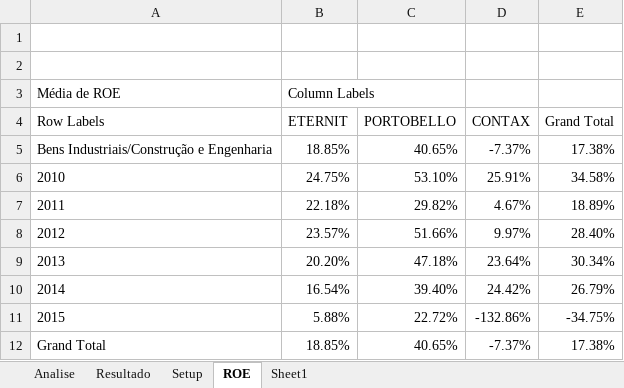
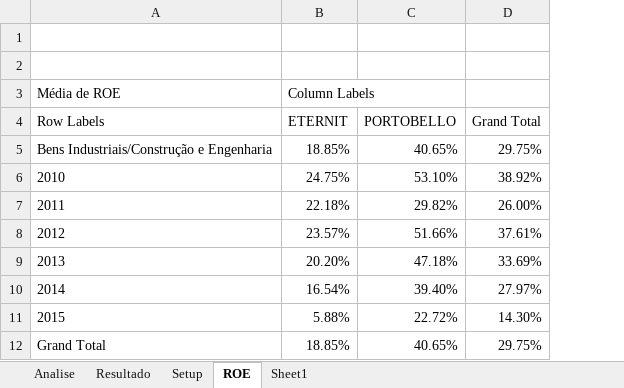
Before and after one commit to bengelbert/ifsc, an Excel workbook: stocks/analise-setorial.xlsx, sheet ROE, drawn as a sheet; values as stored, in another font and other column widths than the file's, no borders; charts and pictures not drawn; removed rows and columns are numbered as before the commit, all else as after; the diff names each change by its address in the sheet, - before the commit and + after, or states it on an @@ line.

```diff
--- a/stocks/analise-setorial.xlsx (sheet ROE)
+++ b/stocks/analise-setorial.xlsx (sheet ROE)
-column D (CONTAX), rows 5-12: -7.37% | 25.91% | 4.67% | 9.97% | 23.64% | 24.42% | -132.86% | -7.37%
-D5 (Grand Total): 17.38%
+D5 (Grand Total): 29.75%
-D6 (Grand Total): 34.58%
+D6 (Grand Total): 38.92%
-D7 (Grand Total): 18.89%
+D7 (Grand Total): 26.00%
-D8 (Grand Total): 28.40%
+D8 (Grand Total): 37.61%
-D9 (Grand Total): 30.34%
+D9 (Grand Total): 33.69%
-D10 (Grand Total): 26.79%
+D10 (Grand Total): 27.97%
-D11 (Grand Total): -34.75%
+D11 (Grand Total): 14.30%
-D12 (Grand Total): 17.38%
+D12 (Grand Total): 29.75%
```
Also changed, not shown: sheet Resultado, sheet Analise, charts or pictures.
